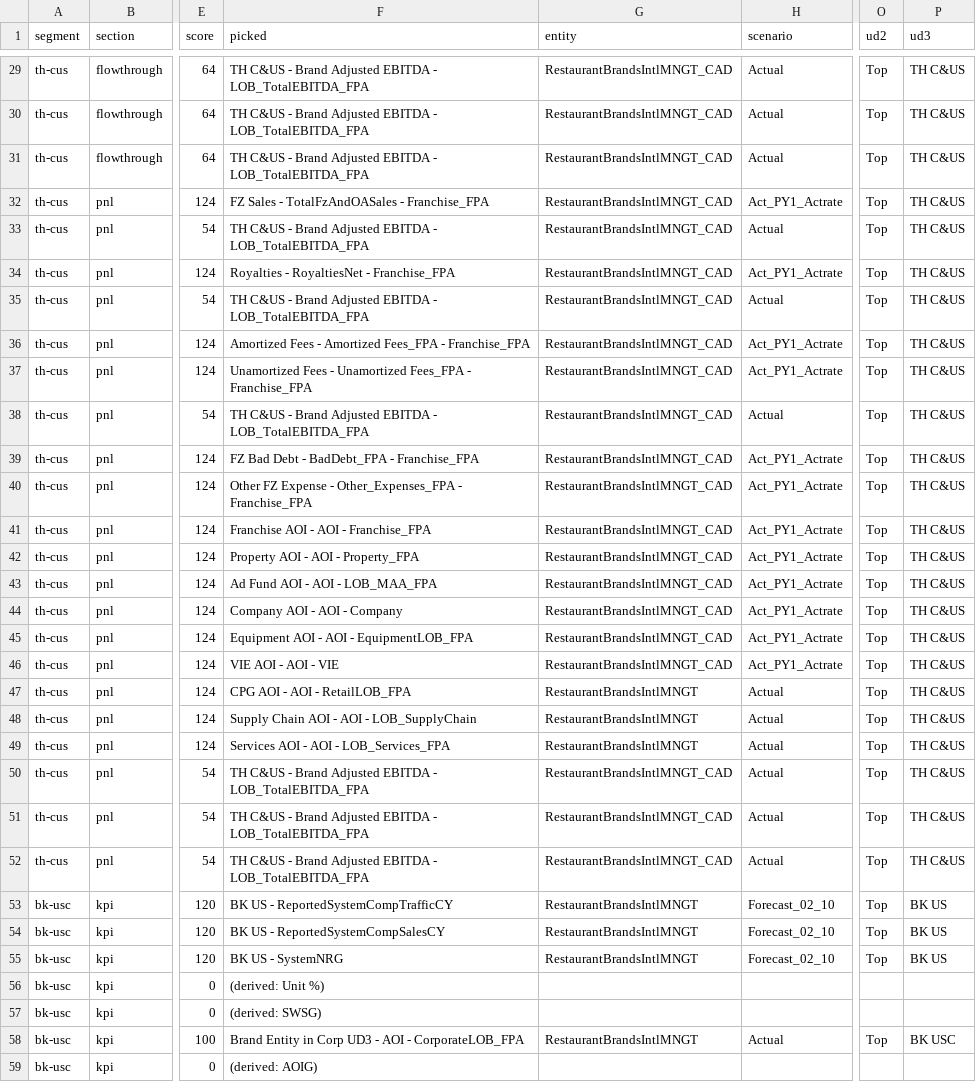
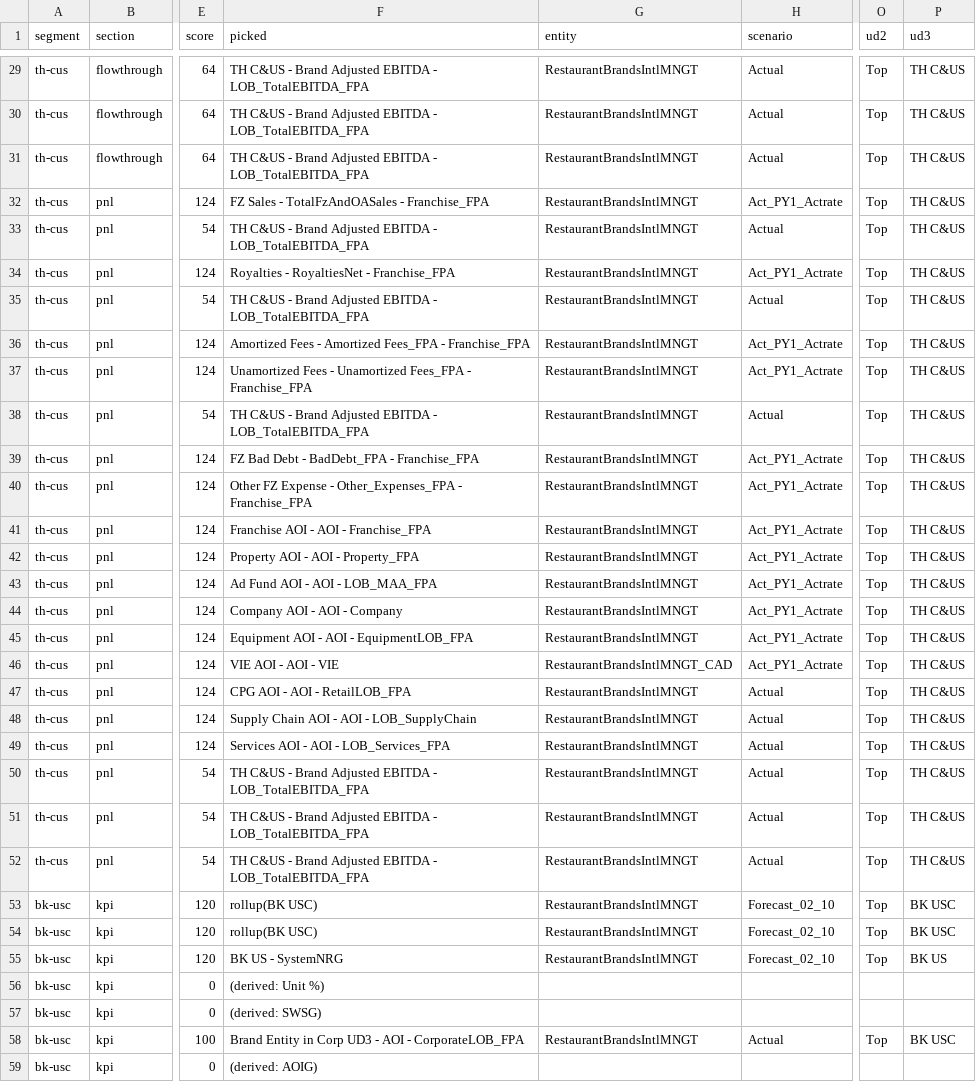
Before and after one commit to rsundarajangithub/RBIOneStreamgithub, a CSV file: config/dashboard_mapping.csv, drawn as a sheet; only a part is shown, gaps mark what is left out; the diff covers the shown part only; the diff names each change by its address in the sheet, - before the commit and + after, or states it on an @@ line.

```diff
--- a/config/dashboard_mapping.csv
+++ b/config/dashboard_mapping.csv
-G29:G45 (entity): RestaurantBrandsIntlMNGT_CAD
+G29:G45 (entity): RestaurantBrandsIntlMNGT
-G50:G52 (entity): RestaurantBrandsIntlMNGT_CAD
+G50:G52 (entity): RestaurantBrandsIntlMNGT
-F53 (picked): BK US - ReportedSystemCompTrafficCY
+F53 (picked): rollup(BK USC)
-P53:P54 (ud3): BK US
+P53:P54 (ud3): BK USC
-F54 (picked): BK US - ReportedSystemCompSalesCY
+F54 (picked): rollup(BK USC)
```
Also changed, not shown: 69 edited cells elsewhere in this file, 6 other files.
